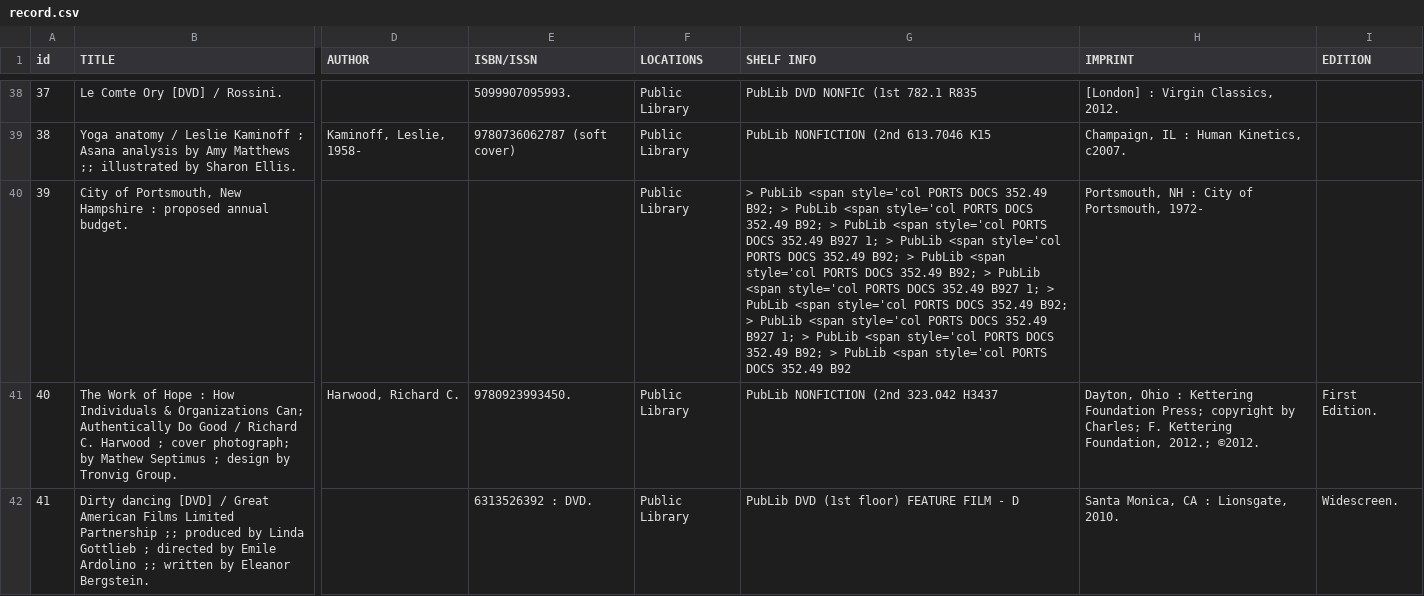
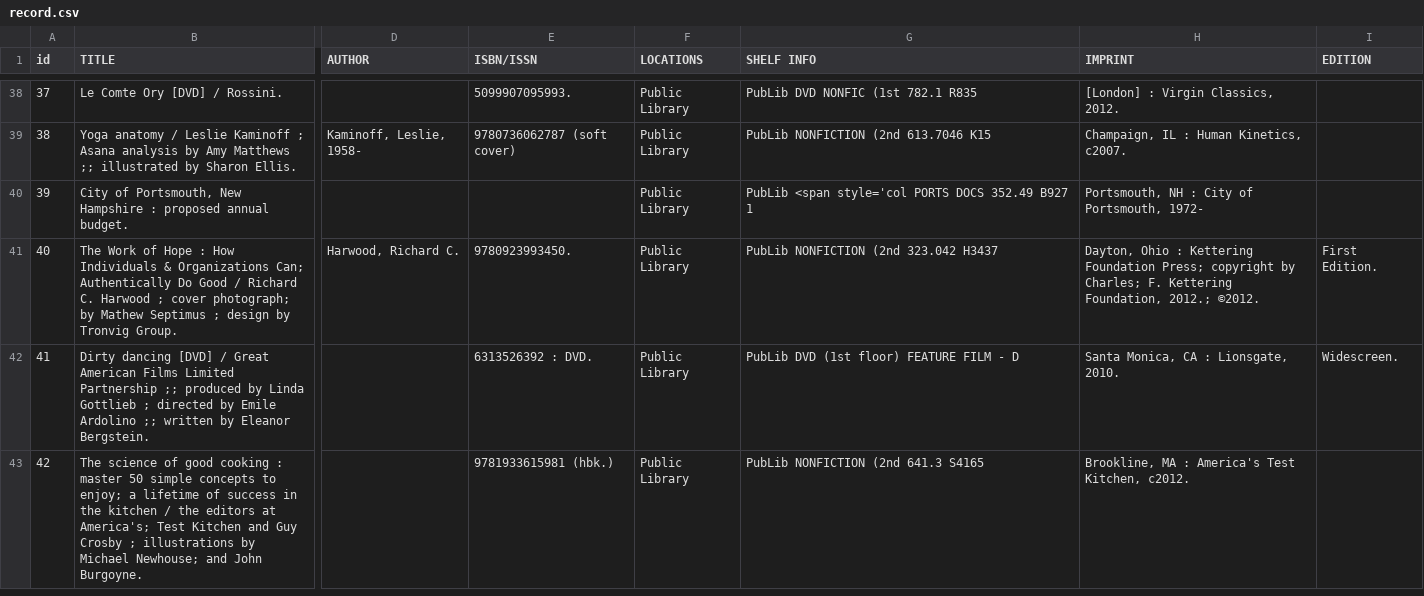
Before and after one commit to xTown/recordreader, a CSV file: record.csv, drawn as a sheet; only a part is shown, gaps mark what is left out; the shorter side is filled out with more unchanged rows; the diff covers the shown part only; the diff names each change by its address in the sheet, - before the commit and + after, or states it on an @@ line.

Commit message:
trapping for records > 10

```diff
--- a/record.csv
+++ b/record.csv
-G40 (SHELF INFO): > PubLib <span style='col PORTS DOCS 352.49 B92; > PubLib <span style='col PORTS DOCS 352.49 B92; > PubLib <span style='col PORTS DOCS 352.49 B927 1; > PubLib <span style='col PORTS DOCS 352.49 B92; > PubLib <span style='col PORTS DOCS 352.49 B92; > PubLib <span style='col PORTS DOCS 352.49 B927 1; > PubLib <span style='col PORTS DOCS 352.49 B92; > PubLib <span style='col PORTS DOCS 352.49 B927 1; > PubLib <span style='col PORTS DOCS 352.49 B92; > PubLib <span style='col PORTS DOCS 352.49 B92
+G40 (SHELF INFO): PubLib <span style='col PORTS DOCS 352.49 B927 1
```
Also changed, not shown: 2 edited cells elsewhere in this file, 2 other files.
